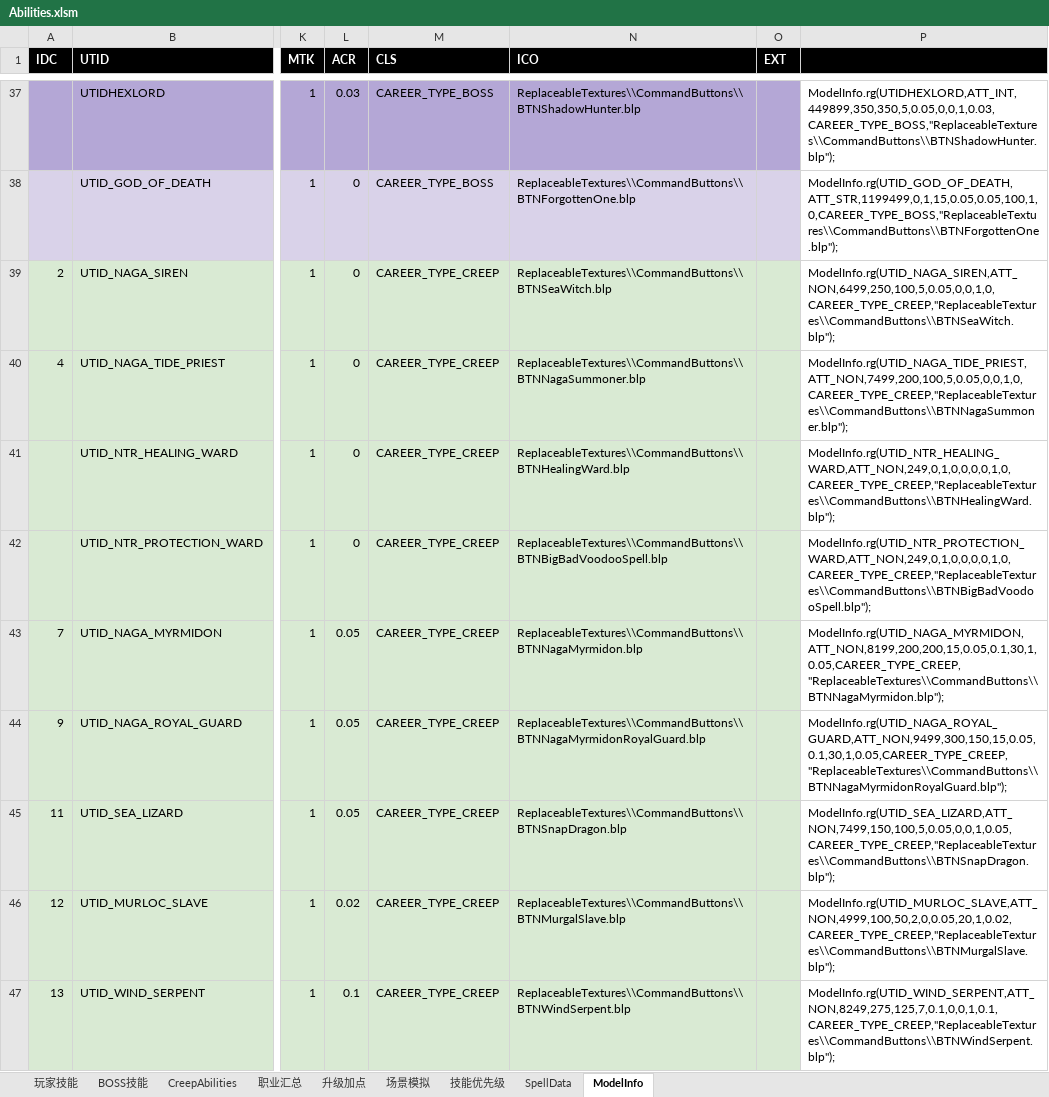
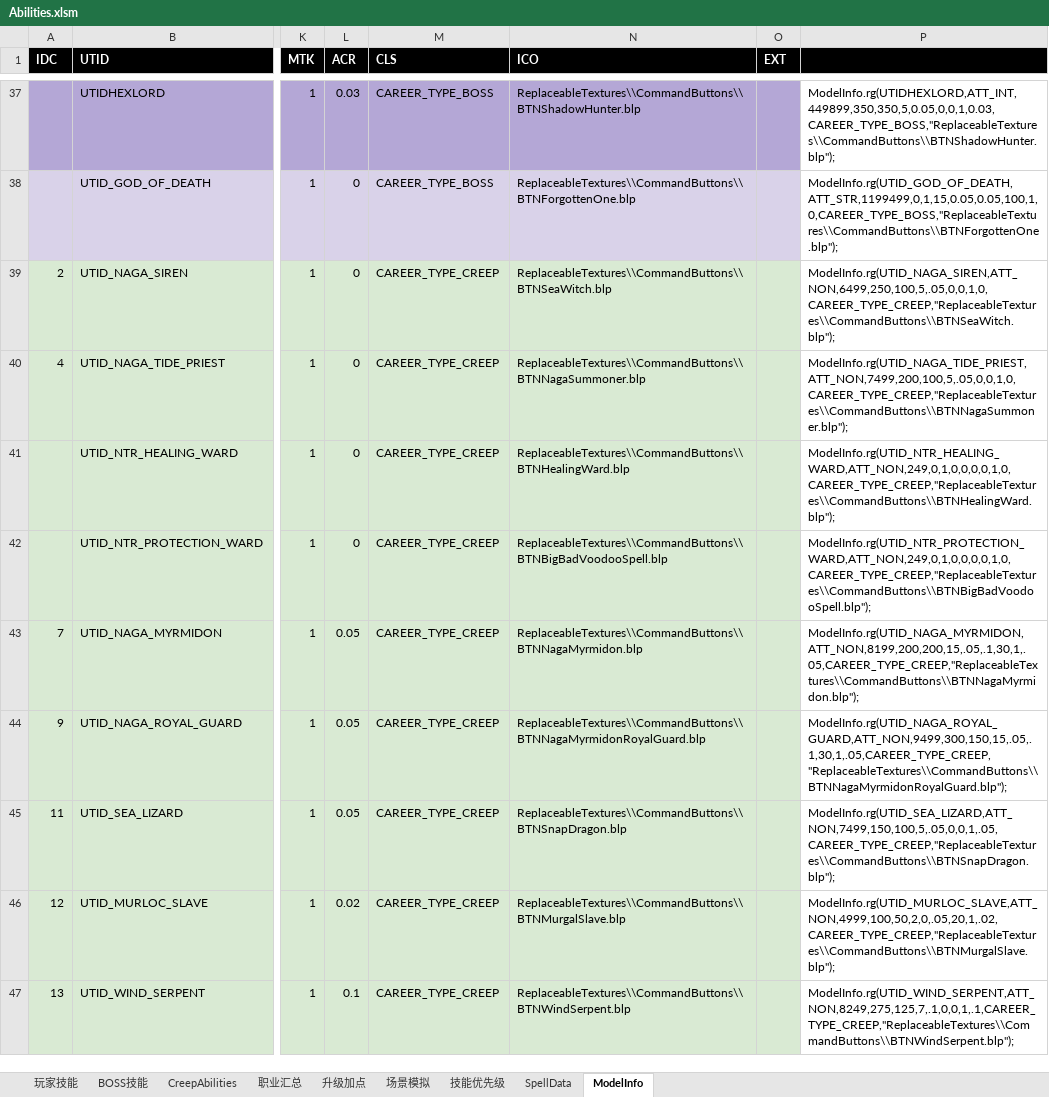
Before and after one commit to yatyricky/Zulaman-WE, an Excel workbook: dev/Abilities.xlsm, sheet ModelInfo, drawn as a sheet; only a part is shown, gaps mark what is left out; values as stored, in another font and other column widths than the file's, no borders; the diff covers the shown part only; the diff names each change by its address in the sheet, - before the commit and + after, or states it on an @@ line.

```diff
--- a/dev/Abilities.xlsm (sheet ModelInfo)
+++ b/dev/Abilities.xlsm (sheet ModelInfo)
-P39: ModelInfo.rg(UTID_NAGA_SIREN,ATT_NON,6499,250,100,5,0.05,0,0,1,0,CAREER_TYPE_CREEP,"ReplaceableTextures\\CommandButtons\\BTNSeaWitch.blp");
+P39: ModelInfo.rg(UTID_NAGA_SIREN,ATT_NON,6499,250,100,5,.05,0,0,1,0,CAREER_TYPE_CREEP,"ReplaceableTextures\\CommandButtons\\BTNSeaWitch.blp");
-P40: ModelInfo.rg(UTID_NAGA_TIDE_PRIEST,ATT_NON,7499,200,100,5,0.05,0,0,1,0,CAREER_TYPE_CREEP,"ReplaceableTextures\\CommandButtons\\BTNNagaSummoner.blp");
+P40: ModelInfo.rg(UTID_NAGA_TIDE_PRIEST,ATT_NON,7499,200,100,5,.05,0,0,1,0,CAREER_TYPE_CREEP,"ReplaceableTextures\\CommandButtons\\BTNNagaSummoner.blp");
-P43: ModelInfo.rg(UTID_NAGA_MYRMIDON,ATT_NON,8199,200,200,15,0.05,0.1,30,1,0.05,CAREER_TYPE_CREEP,"ReplaceableTextures\\CommandButtons\\BTNNagaMyrmidon.blp");
+P43: ModelInfo.rg(UTID_NAGA_MYRMIDON,ATT_NON,8199,200,200,15,.05,.1,30,1,.05,CAREER_TYPE_CREEP,"ReplaceableTextures\\CommandButtons\\BTNNagaMyrmidon.blp");
-P44: ModelInfo.rg(UTID_NAGA_ROYAL_GUARD,ATT_NON,9499,300,150,15,0.05,0.1,30,1,0.05,CAREER_TYPE_CREEP,"ReplaceableTextures\\CommandButtons\\BTNNagaMyrmidonRoyalGuard.blp");
+P44: ModelInfo.rg(UTID_NAGA_ROYAL_GUARD,ATT_NON,9499,300,150,15,.05,.1,30,1,.05,CAREER_TYPE_CREEP,"ReplaceableTextures\\CommandButtons\\BTNNagaMyrmidonRoyalGuard.blp");
-P45: ModelInfo.rg(UTID_SEA_LIZARD,ATT_NON,7499,150,100,5,0.05,0,0,1,0.05,CAREER_TYPE_CREEP,"ReplaceableTextures\\CommandButtons\\BTNSnapDragon.blp");
+P45: ModelInfo.rg(UTID_SEA_LIZARD,ATT_NON,7499,150,100,5,.05,0,0,1,.05,CAREER_TYPE_CREEP,"ReplaceableTextures\\CommandButtons\\BTNSnapDragon.blp");
-P46: ModelInfo.rg(UTID_MURLOC_SLAVE,ATT_NON,4999,100,50,2,0,0.05,20,1,0.02,CAREER_TYPE_CREEP,"ReplaceableTextures\\CommandButtons\\BTNMurgalSlave.blp");
+P46: ModelInfo.rg(UTID_MURLOC_SLAVE,ATT_NON,4999,100,50,2,0,.05,20,1,.02,CAREER_TYPE_CREEP,"ReplaceableTextures\\CommandButtons\\BTNMurgalSlave.blp");
-P47: ModelInfo.rg(UTID_WIND_SERPENT,ATT_NON,8249,275,125,7,0.1,0,0,1,0.1,CAREER_TYPE_CREEP,"ReplaceableTextures\\CommandButtons\\BTNWindSerpent.blp");
+P47: ModelInfo.rg(UTID_WIND_SERPENT,ATT_NON,8249,275,125,7,.1,0,0,1,.1,CAREER_TYPE_CREEP,"ReplaceableTextures\\CommandButtons\\BTNWindSerpent.blp");
```
Also changed, not shown: 9 edited cells elsewhere in this sheet, sheet CreepAbilities, sheet SpellData, formulas that keep their value.
